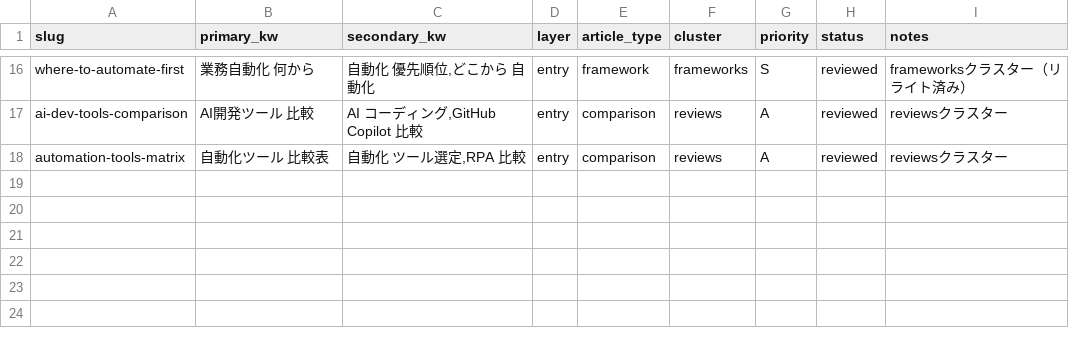
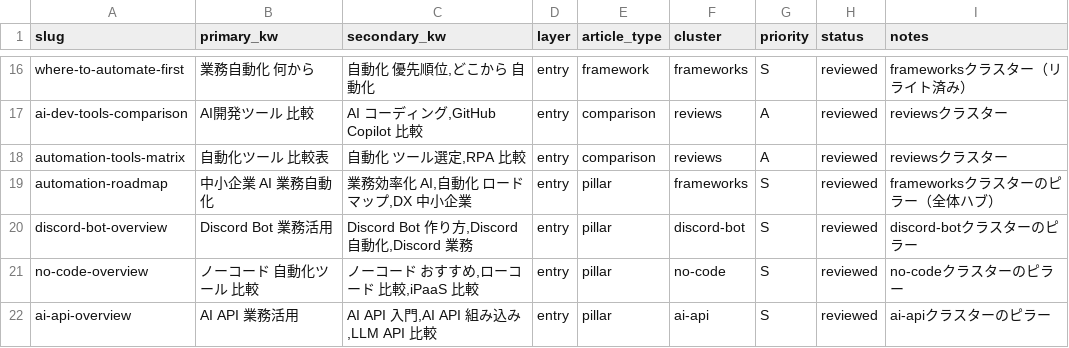
Before and after one commit to kitakami2202/ai-automate-lab, a CSV file: scripts/keyword-map.csv, drawn as a sheet; only a part is shown, gaps mark what is left out; the diff names each change by its address in the sheet, - before the commit and + after, or states it on an @@ line.

```diff
--- a/scripts/keyword-map.csv
+++ b/scripts/keyword-map.csv
+row 19: automation-roadmap | 中小企業 AI 業務自動化 | 業務効率化 AI,自動化 ロードマップ,DX 中小企業 | entry | pillar | frameworks | S | reviewed | frameworksクラスターのピラー（全体ハブ）
+row 20: discord-bot-overview | Discord Bot 業務活用 | Discord Bot 作り方,Discord 自動化,Discord 業務 | entry | pillar | discord-bot | S | reviewed | discord-botクラスターのピラー
+row 21: no-code-overview | ノーコード 自動化ツール 比較 | ノーコード おすすめ,ローコード 比較,iPaaS 比較 | entry | pillar | no-code | S | reviewed | no-codeクラスターのピラー
+row 22: ai-api-overview | AI API 業務活用 | AI API 入門,AI API 組み込み,LLM API 比較 | entry | pillar | ai-api | S | reviewed | ai-apiクラスターのピラー
```
Also changed, not shown: 21 other files.
